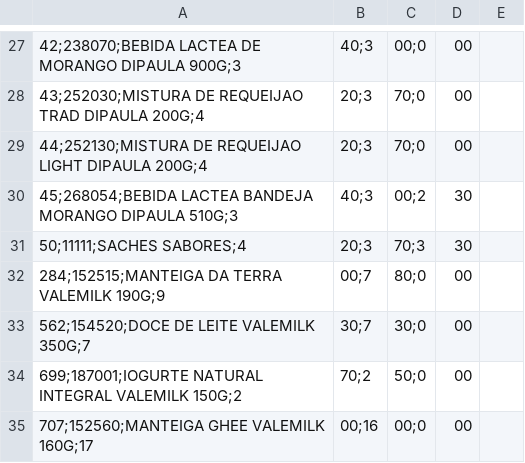
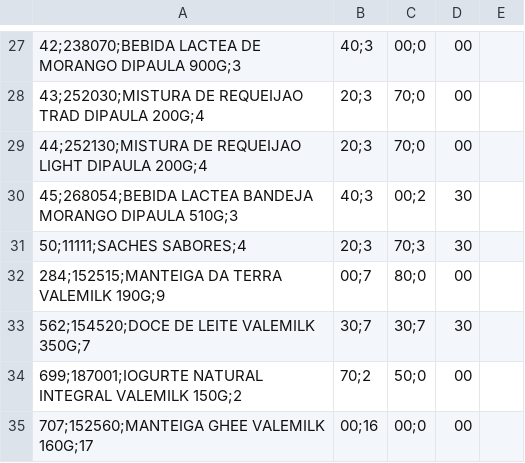
Before and after one commit to ValeMilk/App-pre-os, a CSV file: frontend/public/produtos.csv, drawn as a sheet; only a part is shown, gaps mark what is left out.

Commit message:
preço doce

```diff
--- a/frontend/public/produtos.csv
+++ b/frontend/public/produtos.csv
@@ -32,3 +32,3 @@
 284;152515;MANTEIGA DA TERRA VALEMILK 190G;9,00;7,80;0,00
-562;154520;DOCE DE LEITE VALEMILK 350G;7,30;7,30;0,00
+562;154520;DOCE DE LEITE VALEMILK 350G;7,30;7,30;7,30
 699;187001;IOGURTE NATURAL INTEGRAL VALEMILK 150G;2,70;2,50;0,00
```
